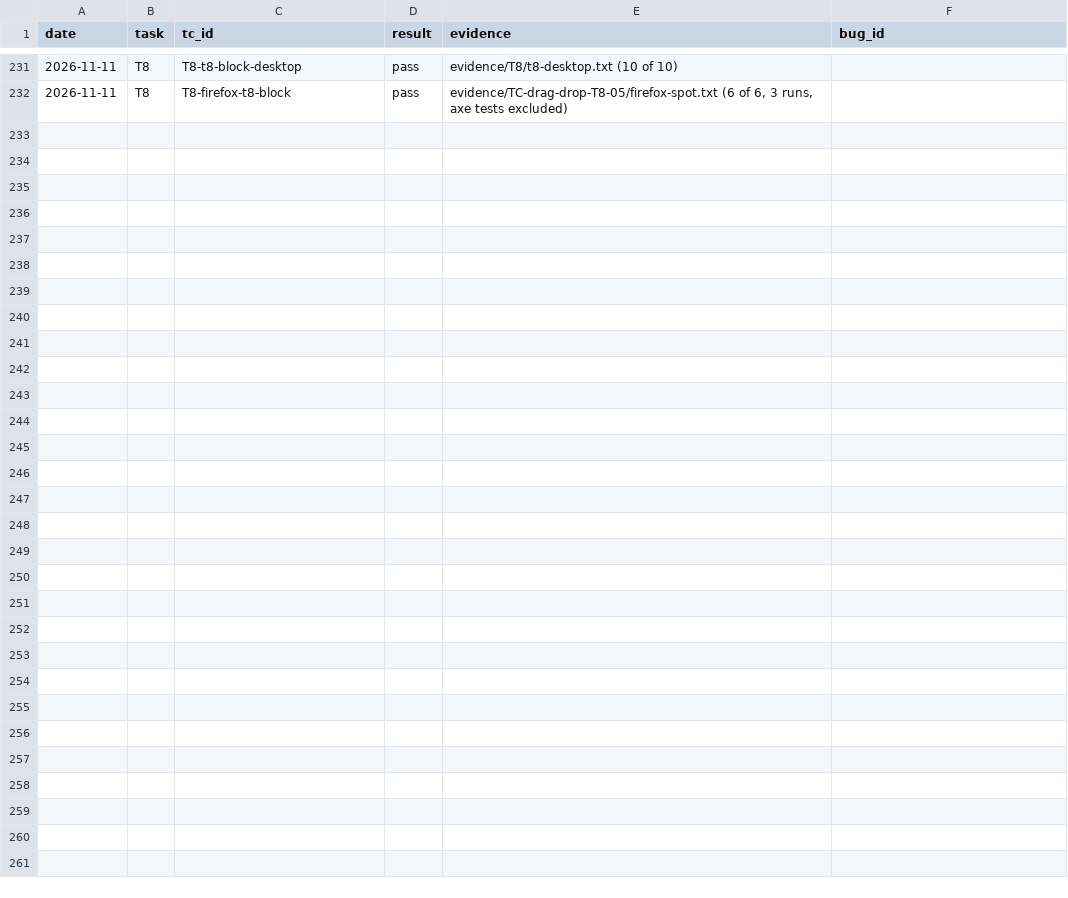
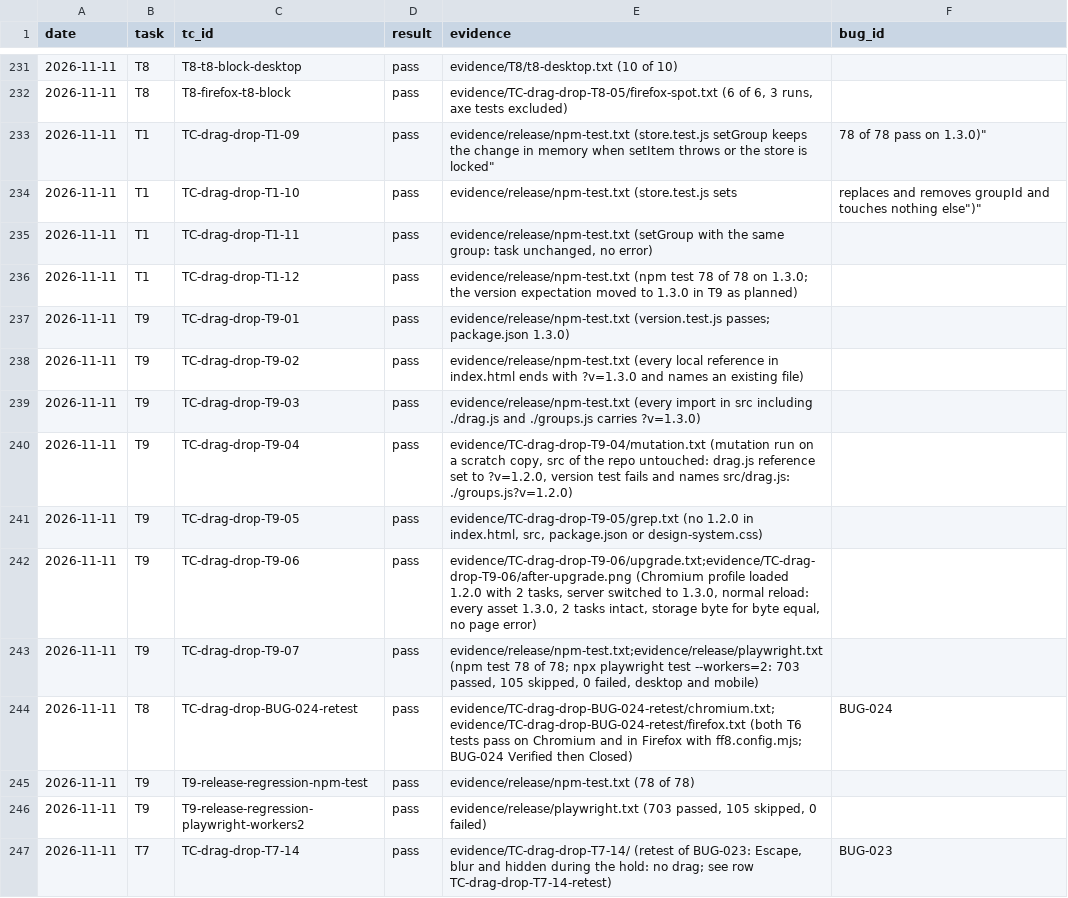
Before and after one commit to pham-cao/todo-list, a CSV file: docs/project/specs/drag-drop/qa/test-execution-log.csv, drawn as a sheet; only a part is shown, gaps mark what is left out.

```diff
--- a/docs/project/specs/drag-drop/qa/test-execution-log.csv
+++ b/docs/project/specs/drag-drop/qa/test-execution-log.csv
@@ -232 +232,16 @@ date,task,tc_id,result,evidence,bug_id
 2026-11-11,T8,T8-firefox-t8-block,pass,"evidence/TC-drag-drop-T8-05/firefox-spot.txt (6 of 6, 3 runs, axe tests excluded)",
+2026-11-11,T1,TC-drag-drop-T1-09,pass,"evidence/release/npm-test.txt (store.test.js "setGroup keeps the change in memory when setItem throws or the store is locked", 78 of 78 pass on 1.3.0)",
+2026-11-11,T1,TC-drag-drop-T1-10,pass,"evidence/release/npm-test.txt (store.test.js "sets, replaces and removes groupId and touches nothing else")",
+2026-11-11,T1,TC-drag-drop-T1-11,pass,"evidence/release/npm-test.txt (setGroup with the same group: task unchanged, no error)",
+2026-11-11,T1,TC-drag-drop-T1-12,pass,evidence/release/npm-test.txt (npm test 78 of 78 on 1.3.0; the version expectation moved to 1.3.0 in T9 as planned),
+2026-11-11,T9,TC-drag-drop-T9-01,pass,evidence/release/npm-test.txt (version.test.js passes; package.json 1.3.0),
+2026-11-11,T9,TC-drag-drop-T9-02,pass,evidence/release/npm-test.txt (every local reference in index.html ends with ?v=1.3.0 and names an existing file),
+2026-11-11,T9,TC-drag-drop-T9-03,pass,evidence/release/npm-test.txt (every import in src including ./drag.js and ./groups.js carries ?v=1.3.0),
+2026-11-11,T9,TC-drag-drop-T9-04,pass,"evidence/TC-drag-drop-T9-04/mutation.txt (mutation run on a scratch copy, src of the repo untouched: drag.js reference set to ?v=1.2.0, version test fails and names src/drag.js: ./groups.js?v=1.2.0)",
+2026-11-11,T9,TC-drag-drop-T9-05,pass,"evidence/TC-drag-drop-T9-05/grep.txt (no 1.2.0 in index.html, src, package.json or design-system.css)",
+2026-11-11,T9,TC-drag-drop-T9-06,pass,"evidence/TC-drag-drop-T9-06/upgrade.txt;evidence/TC-drag-drop-T9-06/after-upgrade.png (Chromium profile loaded 1.2.0 with 2 tasks, server switched to 1.3.0, normal reload: every asset 1.3.0, 2 tasks intact, storage byte for byte equal, no page error)",
+2026-11-11,T9,TC-drag-drop-T9-07,pass,"evidence/release/npm-test.txt;evidence/release/playwright.txt (npm test 78 of 78; npx playwright test --workers=2: 703 passed, 105 skipped, 0 failed, desktop and mobile)",
+2026-11-11,T8,TC-drag-drop-BUG-024-retest,pass,evidence/TC-drag-drop-BUG-024-retest/chromium.txt;evidence/TC-drag-drop-BUG-024-retest/firefox.txt (both T6 tests pass on Chromium and in Firefox with ff8.config.mjs; BUG-024 Verified then Closed),BUG-024
+2026-11-11,T9,T9-release-regression-npm-test,pass,evidence/release/npm-test.txt (78 of 78),
+2026-11-11,T9,T9-release-regression-playwright-workers2,pass,"evidence/release/playwright.txt (703 passed, 105 skipped, 0 failed)",
+2026-11-11,T7,TC-drag-drop-T7-14,pass,"evidence/TC-drag-drop-T7-14/ (retest of BUG-023: Escape, blur and hidden during the hold: no drag; see row TC-drag-drop-T7-14-retest)",BUG-023
```
Also changed, not shown: docs/project/bugs/bug-log.csv, 13 other files.
